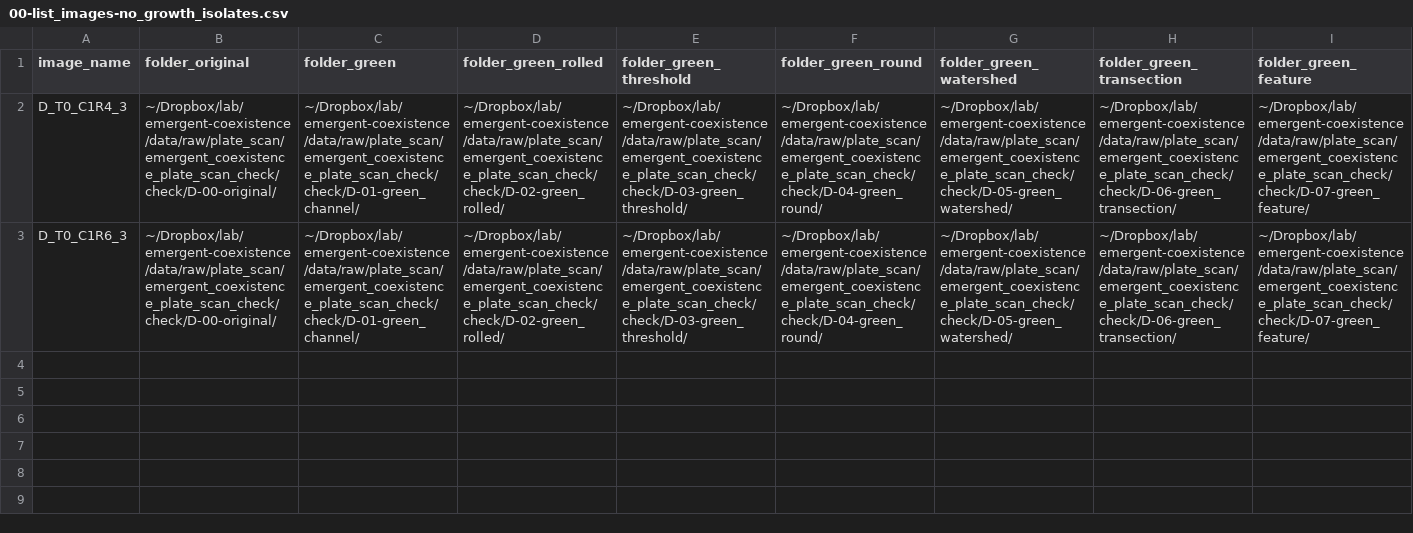
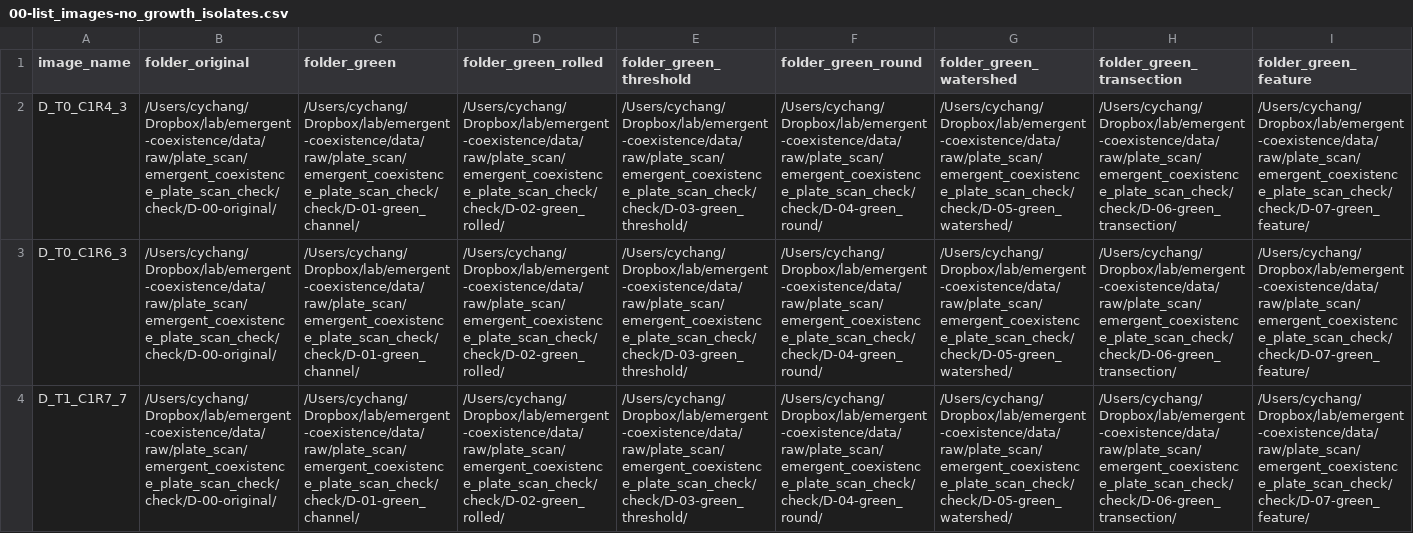
Before and after one commit to Chang-Yu-Chang/emergent-coexistence, a CSV file: output/check/00-list_images-no_growth_isolates.csv, drawn as a sheet; only a part is shown; rows hold the shown columns only; the diff covers the shown part only; the diff names each change by its address in the sheet, - before the commit and + after, or states it on an @@ line.

```diff
--- a/output/check/00-list_images-no_growth_isolates.csv
+++ b/output/check/00-list_images-no_growth_isolates.csv
-B2:B3 (folder_original): ~/Dropbox/lab/emergent-coexistence/data/raw/plate_scan/emergent_coexistence_plate_scan_check/check/D-00-original/
+B2:B3 (folder_original): /Users/cychang/Dropbox/lab/emergent-coexistence/data/raw/plate_scan/emergent_coexistence_plate_scan_check/check/D-00-original/
-C2:C3 (folder_green): ~/Dropbox/lab/emergent-coexistence/data/raw/plate_scan/emergent_coexistence_plate_scan_check/check/D-01-green_channel/
+C2:C3 (folder_green): /Users/cychang/Dropbox/lab/emergent-coexistence/data/raw/plate_scan/emergent_coexistence_plate_scan_check/check/D-01-green_channel/
-D2:D3 (folder_green_rolled): ~/Dropbox/lab/emergent-coexistence/data/raw/plate_scan/emergent_coexistence_plate_scan_check/check/D-02-green_rolled/
+D2:D3 (folder_green_rolled): /Users/cychang/Dropbox/lab/emergent-coexistence/data/raw/plate_scan/emergent_coexistence_plate_scan_check/check/D-02-green_rolled/
-E2:E3 (folder_green_threshold): ~/Dropbox/lab/emergent-coexistence/data/raw/plate_scan/emergent_coexistence_plate_scan_check/check/D-03-green_threshold/
+E2:E3 (folder_green_threshold): /Users/cychang/Dropbox/lab/emergent-coexistence/data/raw/plate_scan/emergent_coexistence_plate_scan_check/check/D-03-green_threshold/
-F2:F3 (folder_green_round): ~/Dropbox/lab/emergent-coexistence/data/raw/plate_scan/emergent_coexistence_plate_scan_check/check/D-04-green_round/
+F2:F3 (folder_green_round): /Users/cychang/Dropbox/lab/emergent-coexistence/data/raw/plate_scan/emergent_coexistence_plate_scan_check/check/D-04-green_round/
-G2:G3 (folder_green_watershed): ~/Dropbox/lab/emergent-coexistence/data/raw/plate_scan/emergent_coexistence_plate_scan_check/check/D-05-green_watershed/
+G2:G3 (folder_green_watershed): /Users/cychang/Dropbox/lab/emergent-coexistence/data/raw/plate_scan/emergent_coexistence_plate_scan_check/check/D-05-green_watershed/
-H2:H3 (folder_green_transection): ~/Dropbox/lab/emergent-coexistence/data/raw/plate_scan/emergent_coexistence_plate_scan_check/check/D-06-green_transection/
+H2:H3 (folder_green_transection): /Users/cychang/Dropbox/lab/emergent-coexistence/data/raw/plate_scan/emergent_coexistence_plate_scan_check/check/D-06-green_transection/
-I2:I3 (folder_green_feature): ~/Dropbox/lab/emergent-coexistence/data/raw/plate_scan/emergent_coexistence_plate_scan_check/check/D-07-green_feature/
+I2:I3 (folder_green_feature): /Users/cychang/Dropbox/lab/emergent-coexistence/data/raw/plate_scan/emergent_coexistence_plate_scan_check/check/D-07-green_feature/
+row 4: D_T1_C1R7_7 | /Users/cychang/Dropbox/lab/emergent-coexistence/data/raw/plate_scan/emergent_coexistence_plate_scan_check/check/D-00-original/ | /Users/cychang/Dropbox/lab/emergent-coexistence/data/raw/plate_scan/emergent_coexistence_plate_scan_check/check/D-01-green_channel/ | /Users/cychang/Dropbox/lab/emergent-coexistence/data/raw/plate_scan/emergent_coexistence_plate_scan_check/check/D-02-green_rolled/ | /Users/cychang/Dropbox/lab/emergent-coexistence/data/raw/plate_scan/emergent_coexistence_plate_scan_check/check/D-03-green_threshold/ | /Users/cychang/Dropbox/lab/emergent-coexistence/data/raw/plate_scan/emergent_coexistence_plate_scan_check/check/D-04-green_round/ | /Users/cychang/Dropbox/lab/emergent-coexistence/data/raw/plate_scan/emergent_coexistence_plate_scan_check/check/D-05-green_watershed/ | /Users/cychang/Dropbox/lab/emergent-coexistence/data/raw/plate_scan/emergent_coexistence_plate_scan_check/check/D-06-green_transection/ | /Users/cychang/Dropbox/lab/emergent-coexistence/data/raw/plate_scan/emergent_coexistence_plate_scan_check/check/D-07-green_feature/
```
Also changed, not shown: 2 edited cells elsewhere in this file, output/check/00-list_image_mapping-D.csv, 11 other files.
